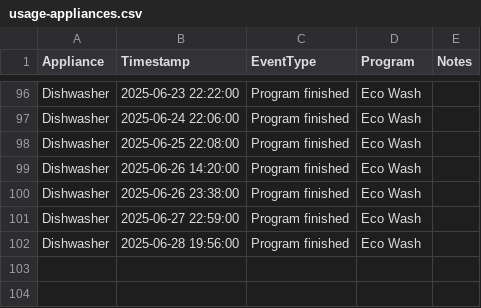
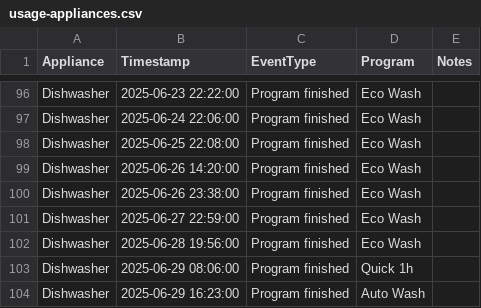
Before and after one commit to seanlhodges/energy_consumption, a CSV file: data/usage-appliances.csv, drawn as a sheet; only a part is shown, gaps mark what is left out; the diff names each change by its address in the sheet, - before the commit and + after, or states it on an @@ line.

Commit message:
Data update 2025-06-28

```diff
--- a/data/usage-appliances.csv
+++ b/data/usage-appliances.csv
+row 103: Dishwasher | 2025-06-29 08:06:00 | Program finished | Quick 1h
+row 104: Dishwasher | 2025-06-29 16:23:00 | Program finished | Auto Wash
```
Also changed, not shown: 5 other files.
